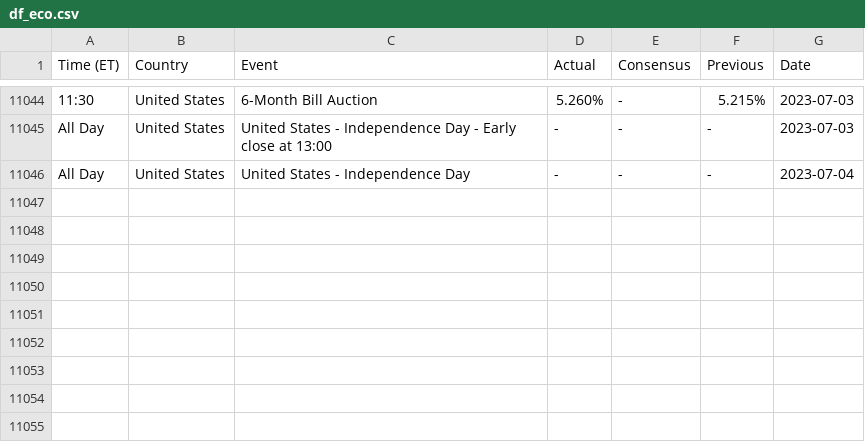
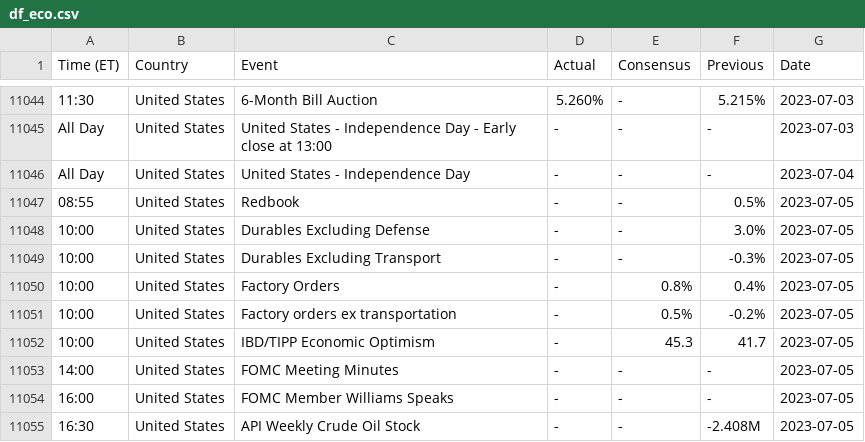
Before and after one commit to jeugregg/ocean_protocol_eth_pred, a CSV file: data/df_eco.csv, drawn as a sheet; only a part is shown, gaps mark what is left out.

Commit message:
update data

```diff
--- a/data/df_eco.csv
+++ b/data/df_eco.csv
@@ -11046 +11046,10 @@ All Day,United States,United States - Independence Day - Early close at 13:00,-,
 All Day,United States,United States - Independence Day,-,-,-,2023-07-04
+08:55,United States,Redbook,-,-,0.5%,2023-07-05
+10:00,United States,Durables Excluding Defense,-,-,3.0%,2023-07-05
+10:00,United States,Durables Excluding Transport,-,-,-0.3%,2023-07-05
+10:00,United States,Factory Orders,-,0.8%,0.4%,2023-07-05
+10:00,United States,Factory orders ex transportation,-,0.5%,-0.2%,2023-07-05
+10:00,United States,IBD/TIPP Economic Optimism,-,45.3,41.7,2023-07-05
+14:00,United States,FOMC Meeting Minutes,-,-,-,2023-07-05
+16:00,United States,FOMC Member Williams Speaks,-,-,-,2023-07-05
+16:30,United States,API Weekly Crude Oil Stock,-,-,-2.408M,2023-07-05
```
Also changed, not shown: data/df_supply_BTC.csv, data/df_supply_ETH.csv, 8 other files.
